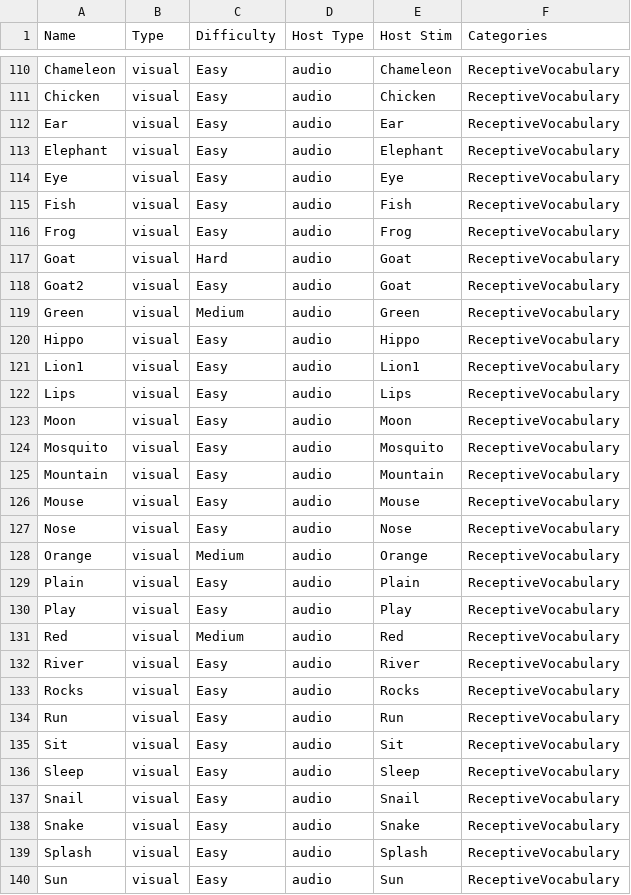
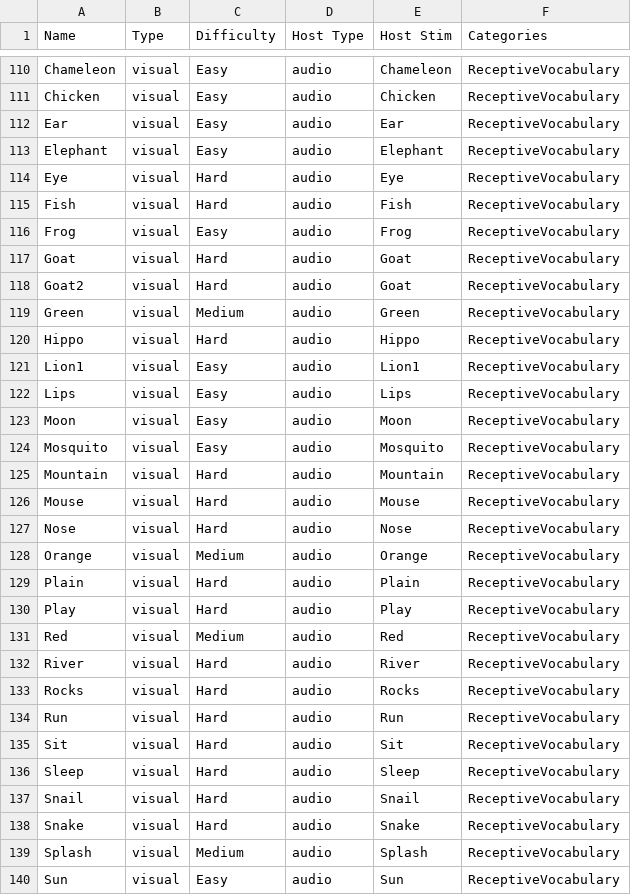
Before and after one commit to curiouslearning/AssessmentApp, a CSV file: Assets/StimuliList.csv, drawn as a sheet; only a part is shown, gaps mark what is left out; the diff covers the shown part only.

Commit message:
collision detection occurs on collider exit, word card clears betweeen questions, difficulty changes happen without crashing app. New bug: answer logging variables are being reset before they can be used to change the category

```diff
--- a/Assets/StimuliList.csv
+++ b/Assets/StimuliList.csv
@@ -113,9 +113,9 @@ Ear,visual,Easy,audio,Ear,ReceptiveVocabulary
 Elephant,visual,Easy,audio,Elephant,ReceptiveVocabulary
-Eye,visual,Easy,audio,Eye,ReceptiveVocabulary
-Fish,visual,Easy,audio,Fish,ReceptiveVocabulary
+Eye,visual,Hard,audio,Eye,ReceptiveVocabulary
+Fish,visual,Hard,audio,Fish,ReceptiveVocabulary
 Frog,visual,Easy,audio,Frog,ReceptiveVocabulary
 Goat,visual,Hard,audio,Goat,ReceptiveVocabulary
-Goat2,visual,Easy,audio,Goat,ReceptiveVocabulary
+Goat2,visual,Hard,audio,Goat,ReceptiveVocabulary
 Green,visual,Medium,audio,Green,ReceptiveVocabulary
-Hippo,visual,Easy,audio,Hippo,ReceptiveVocabulary
+Hippo,visual,Hard,audio,Hippo,ReceptiveVocabulary
 Lion1,visual,Easy,audio,Lion1,ReceptiveVocabulary
@@ -124,17 +124,17 @@ Moon,visual,Easy,audio,Moon,ReceptiveVocabulary
 Mosquito,visual,Easy,audio,Mosquito,ReceptiveVocabulary
-Mountain,visual,Easy,audio,Mountain,ReceptiveVocabulary
-Mouse,visual,Easy,audio,Mouse,ReceptiveVocabulary
-Nose,visual,Easy,audio,Nose,ReceptiveVocabulary
+Mountain,visual,Hard,audio,Mountain,ReceptiveVocabulary
+Mouse,visual,Hard,audio,Mouse,ReceptiveVocabulary
+Nose,visual,Hard,audio,Nose,ReceptiveVocabulary
 Orange,visual,Medium,audio,Orange,ReceptiveVocabulary
-Plain,visual,Easy,audio,Plain,ReceptiveVocabulary
-Play,visual,Easy,audio,Play,ReceptiveVocabulary
+Plain,visual,Hard,audio,Plain,ReceptiveVocabulary
+Play,visual,Hard,audio,Play,ReceptiveVocabulary
 Red,visual,Medium,audio,Red,ReceptiveVocabulary
-River,visual,Easy,audio,River,ReceptiveVocabulary
-Rocks,visual,Easy,audio,Rocks,ReceptiveVocabulary
-Run,visual,Easy,audio,Run,ReceptiveVocabulary
-Sit,visual,Easy,audio,Sit,ReceptiveVocabulary
-Sleep,visual,Easy,audio,Sleep,ReceptiveVocabulary
-Snail,visual,Easy,audio,Snail,ReceptiveVocabulary
-Snake,visual,Easy,audio,Snake,ReceptiveVocabulary
-Splash,visual,Easy,audio,Splash,ReceptiveVocabulary
+River,visual,Hard,audio,River,ReceptiveVocabulary
+Rocks,visual,Hard,audio,Rocks,ReceptiveVocabulary
+Run,visual,Hard,audio,Run,ReceptiveVocabulary
+Sit,visual,Hard,audio,Sit,ReceptiveVocabulary
+Sleep,visual,Hard,audio,Sleep,ReceptiveVocabulary
+Snail,visual,Hard,audio,Snail,ReceptiveVocabulary
+Snake,visual,Hard,audio,Snake,ReceptiveVocabulary
+Splash,visual,Medium,audio,Splash,ReceptiveVocabulary
 Sun,visual,Easy,audio,Sun,ReceptiveVocabulary
```
Also changed, not shown: 2 edited cells elsewhere in this file, 7 other files.
